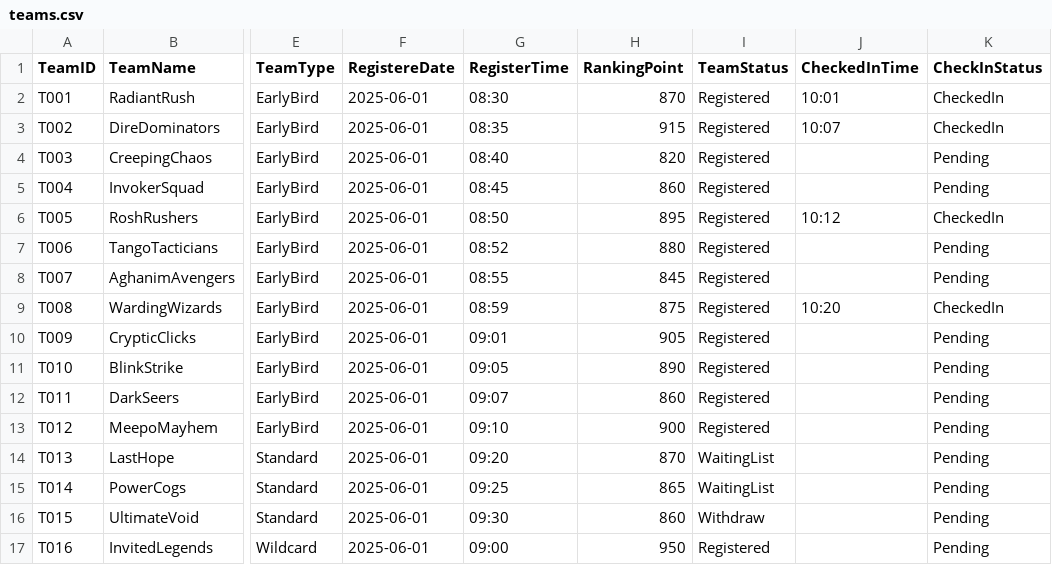
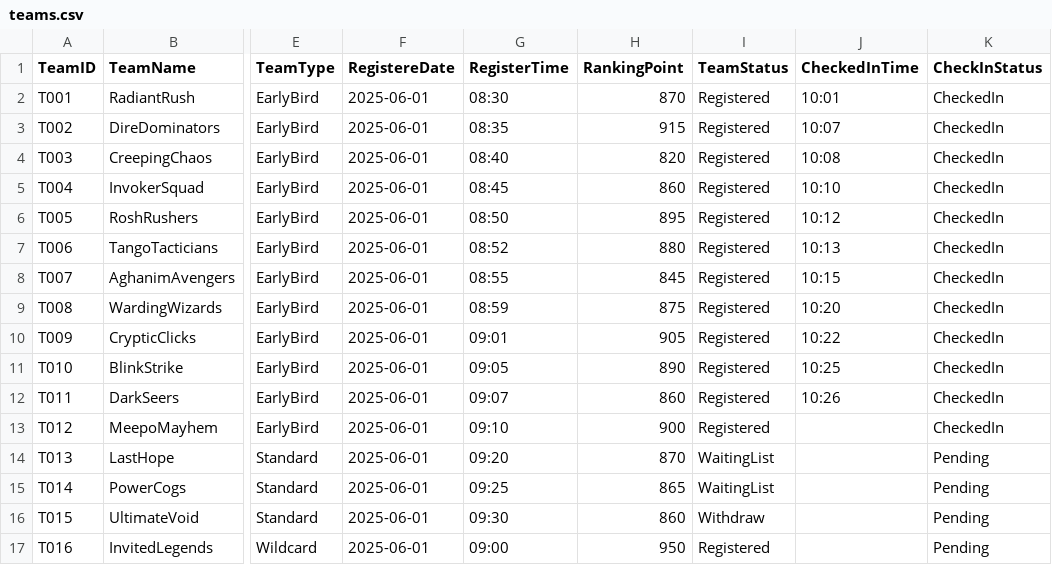
Before and after one commit to Sandaris/ESPORTS_CHAMPIONSHIP_MANAGEMENT_SYSTEM, a CSV file: data/teams.csv, drawn as a sheet; only a part is shown, gaps mark what is left out; the diff names each change by its address in the sheet, - before the commit and + after, or states it on an @@ line.

```diff
--- a/data/teams.csv
+++ b/data/teams.csv
-J4 (CheckedInTime): (empty)
+J4 (CheckedInTime): 10:08
-K4:K5 (CheckInStatus): Pending
+K4:K5 (CheckInStatus): CheckedIn
-J5 (CheckedInTime): (empty)
+J5 (CheckedInTime): 10:10
-J7 (CheckedInTime): (empty)
+J7 (CheckedInTime): 10:13
-K7:K8 (CheckInStatus): Pending
+K7:K8 (CheckInStatus): CheckedIn
-J8 (CheckedInTime): (empty)
+J8 (CheckedInTime): 10:15
-J10 (CheckedInTime): (empty)
+J10 (CheckedInTime): 10:22
-K10:K13 (CheckInStatus): Pending
+K10:K13 (CheckInStatus): CheckedIn
-J11 (CheckedInTime): (empty)
+J11 (CheckedInTime): 10:25
-J12 (CheckedInTime): (empty)
+J12 (CheckedInTime): 10:26
```
Also changed, not shown: data/gameStat.csv, data/match.csv, 9 other files.
